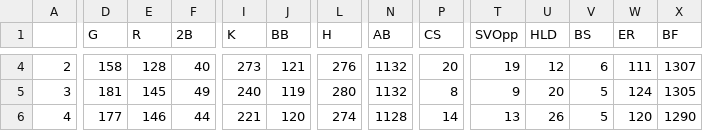
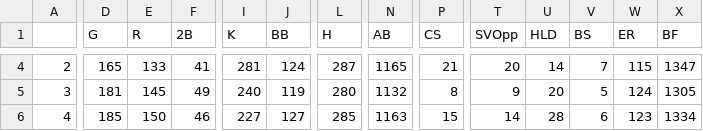
Before and after one commit to franciscojuarezn/lmp_pitching_stats, a CSV file: team_data_std_p.csv, drawn as a sheet; only a part is shown, gaps mark what is left out; the diff covers the shown part only; the diff names each change by its address in the sheet, - before the commit and + after, or states it on an @@ line.

```diff
--- a/team_data_std_p.csv
+++ b/team_data_std_p.csv
-D4 (G): 158
+D4 (G): 165
-E4 (R): 128
+E4 (R): 133
-F4 (2B): 40
+F4 (2B): 41
-I4 (K): 273
+I4 (K): 281
-J4 (BB): 121
+J4 (BB): 124
-L4 (H): 276
+L4 (H): 287
-N4 (AB): 1132
+N4 (AB): 1165
-P4 (CS): 20
+P4 (CS): 21
-T4 (SVOpp): 19
+T4 (SVOpp): 20
-U4 (HLD): 12
+U4 (HLD): 14
-V4 (BS): 6
+V4 (BS): 7
-W4 (ER): 111
+W4 (ER): 115
-X4 (BF): 1307
+X4 (BF): 1347
-D6 (G): 177
+D6 (G): 185
-E6 (R): 146
+E6 (R): 150
-F6 (2B): 44
+F6 (2B): 46
-I6 (K): 221
+I6 (K): 227
-J6 (BB): 120
+J6 (BB): 127
-L6 (H): 274
+L6 (H): 285
-N6 (AB): 1128
+N6 (AB): 1163
-P6 (CS): 14
+P6 (CS): 15
-T6 (SVOpp): 13
+T6 (SVOpp): 14
-U6 (HLD): 26
+U6 (HLD): 28
-V6 (BS): 5
+V6 (BS): 6
-W6 (ER): 120
+W6 (ER): 123
-X6 (BF): 1290
+X6 (BF): 1334
```
Also changed, not shown: 103 edited cells elsewhere in this file, league_avg.csv, pitchers_df.csv, 8 other files.
